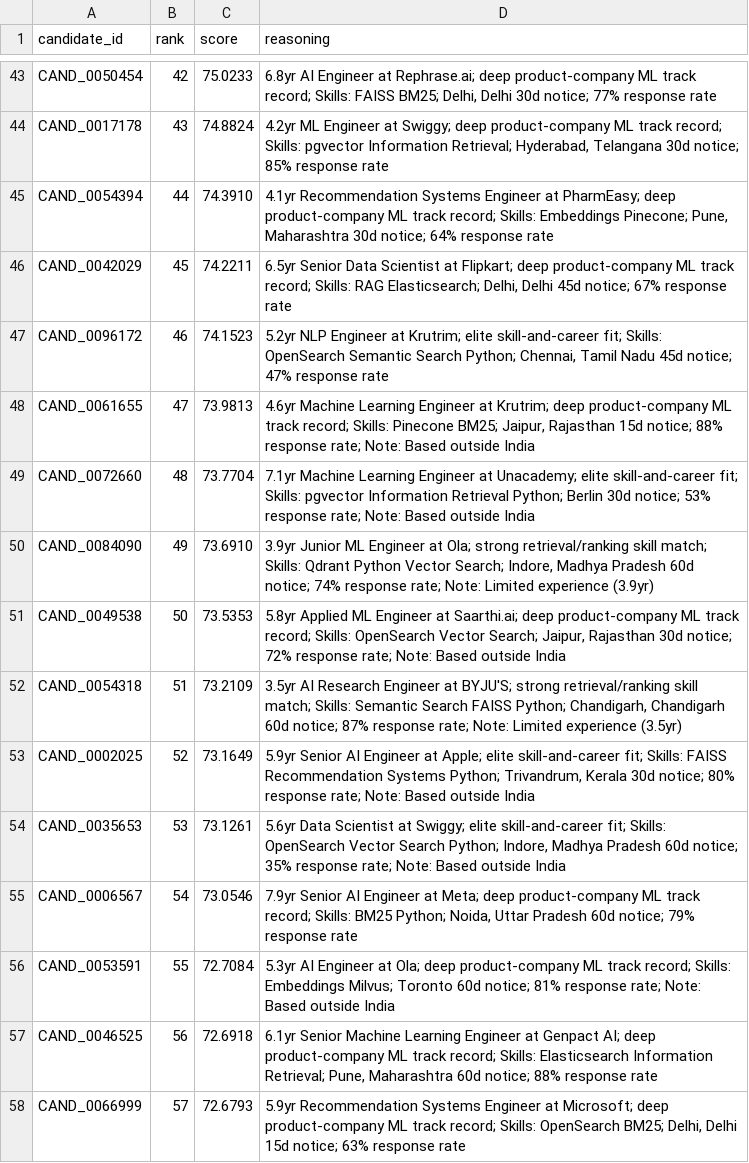
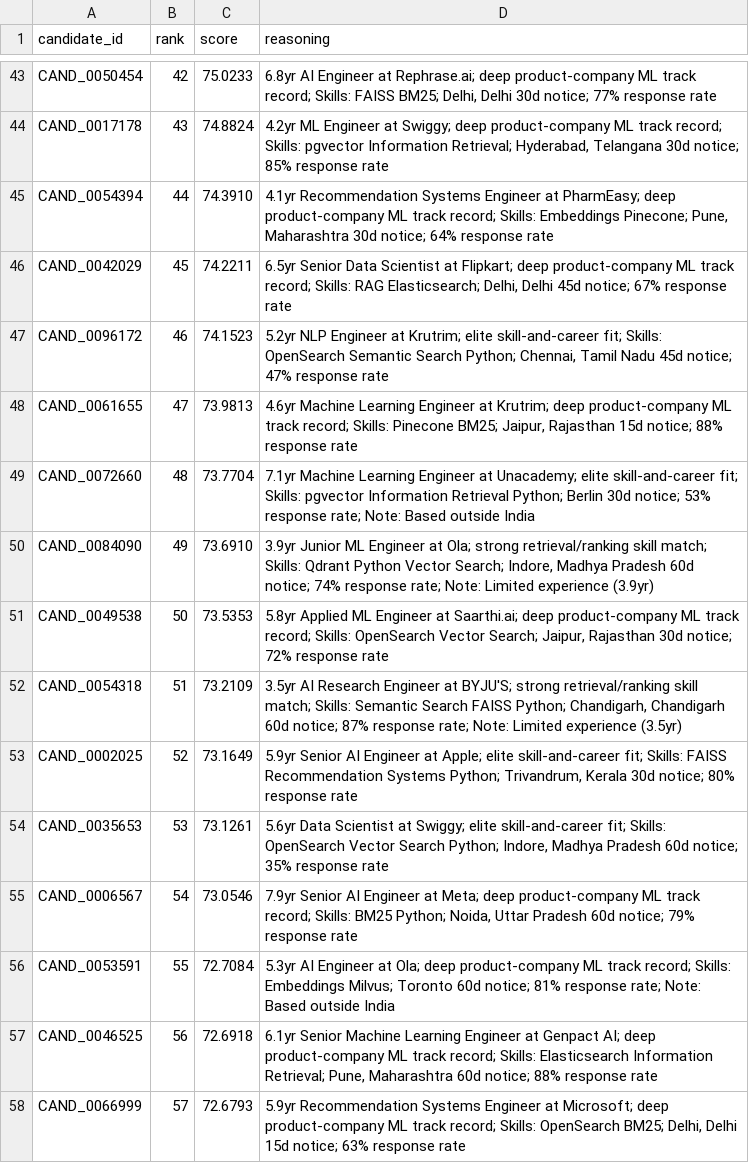
Before and after one commit to Yashvin12/CandidateRanking, a CSV file: submission.csv, drawn as a sheet; only a part is shown, gaps mark what is left out; the diff covers the shown part only.

Commit message:
fixed out of india bug

```diff
--- a/submission.csv
+++ b/submission.csv
@@ -47,9 +47,9 @@ CAND_0042029,45,74.2211,"6.5yr Senior Data Scientist at Flipkart; deep product-c
 CAND_0096172,46,74.1523,"5.2yr NLP Engineer at Krutrim; elite skill-and-career fit; Skills: OpenSearch Semantic Search Python; Chennai, Tamil Nadu 45d notice; 47% response rate"
-CAND_0061655,47,73.9813,"4.6yr Machine Learning Engineer at Krutrim; deep product-company ML track record; Skills: Pinecone BM25; Jaipur, Rajasthan 15d notice; 88% response rate; Note: Based outside India"
+CAND_0061655,47,73.9813,"4.6yr Machine Learning Engineer at Krutrim; deep product-company ML track record; Skills: Pinecone BM25; Jaipur, Rajasthan 15d notice; 88% response rate"
 CAND_0072660,48,73.7704,7.1yr Machine Learning Engineer at Unacademy; elite skill-and-career fit; Skills: pgvector Information Retrieval Python; Berlin 30d notice; 53% response rate; Note: Based outside India
 CAND_0084090,49,73.6910,"3.9yr Junior ML Engineer at Ola; strong retrieval/ranking skill match; Skills: Qdrant Python Vector Search; Indore, Madhya Pradesh 60d notice; 74% response rate; Note: Limited experience (3.9yr)"
-CAND_0049538,50,73.5353,"5.8yr Applied ML Engineer at Saarthi.ai; deep product-company ML track record; Skills: OpenSearch Vector Search; Jaipur, Rajasthan 30d notice; 72% response rate; Note: Based outside India"
+CAND_0049538,50,73.5353,"5.8yr Applied ML Engineer at Saarthi.ai; deep product-company ML track record; Skills: OpenSearch Vector Search; Jaipur, Rajasthan 30d notice; 72% response rate"
 CAND_0054318,51,73.2109,"3.5yr AI Research Engineer at BYJU'S; strong retrieval/ranking skill match; Skills: Semantic Search FAISS Python; Chandigarh, Chandigarh 60d notice; 87% response rate; Note: Limited experience (3.5yr)"
-CAND_0002025,52,73.1649,"5.9yr Senior AI Engineer at Apple; elite skill-and-career fit; Skills: FAISS Recommendation Systems Python; Trivandrum, Kerala 30d notice; 80% response rate; Note: Based outside India"
-CAND_0035653,53,73.1261,"5.6yr Data Scientist at Swiggy; elite skill-and-career fit; Skills: OpenSearch Vector Search Python; Indore, Madhya Pradesh 60d notice; 35% response rate; Note: Based outside India"
+CAND_0002025,52,73.1649,"5.9yr Senior AI Engineer at Apple; elite skill-and-career fit; Skills: FAISS Recommendation Systems Python; Trivandrum, Kerala 30d notice; 80% response rate"
+CAND_0035653,53,73.1261,"5.6yr Data Scientist at Swiggy; elite skill-and-career fit; Skills: OpenSearch Vector Search Python; Indore, Madhya Pradesh 60d notice; 35% response rate"
 CAND_0006567,54,73.0546,"7.9yr Senior AI Engineer at Meta; deep product-company ML track record; Skills: BM25 Python; Noida, Uttar Pradesh 60d notice; 79% response rate"
```
Also changed, not shown: 24 edited cells elsewhere in this file, 1 other file.
